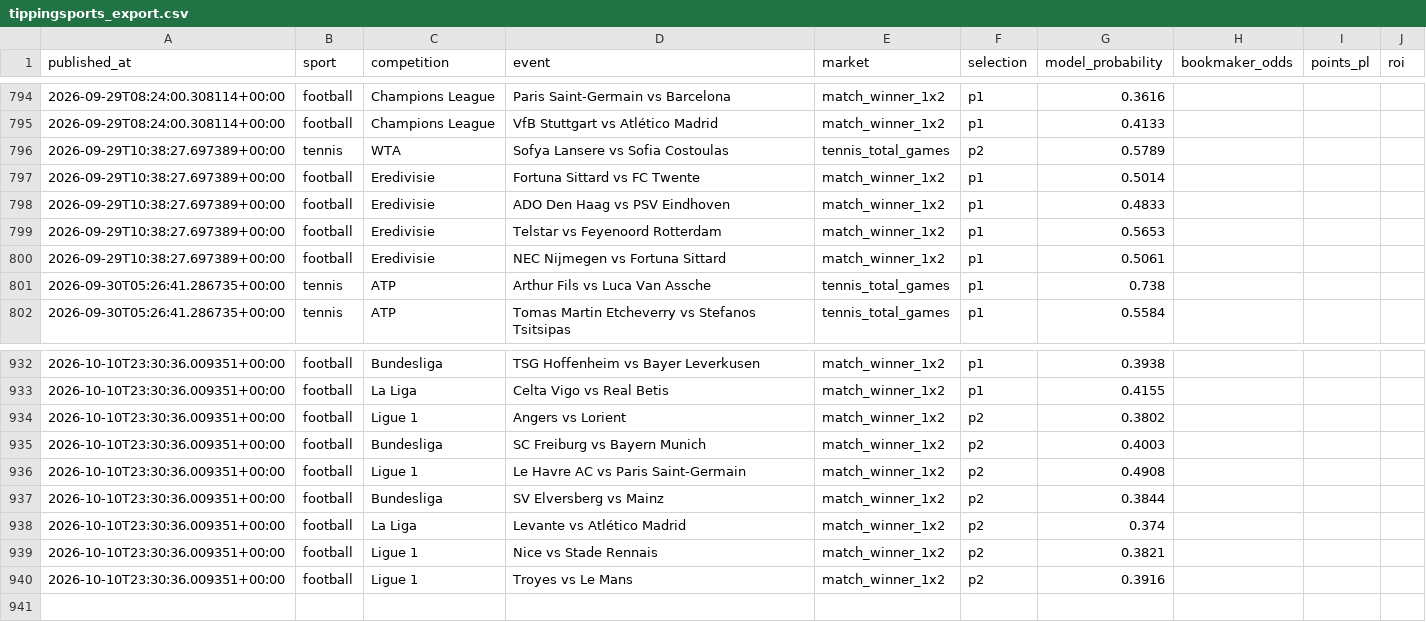
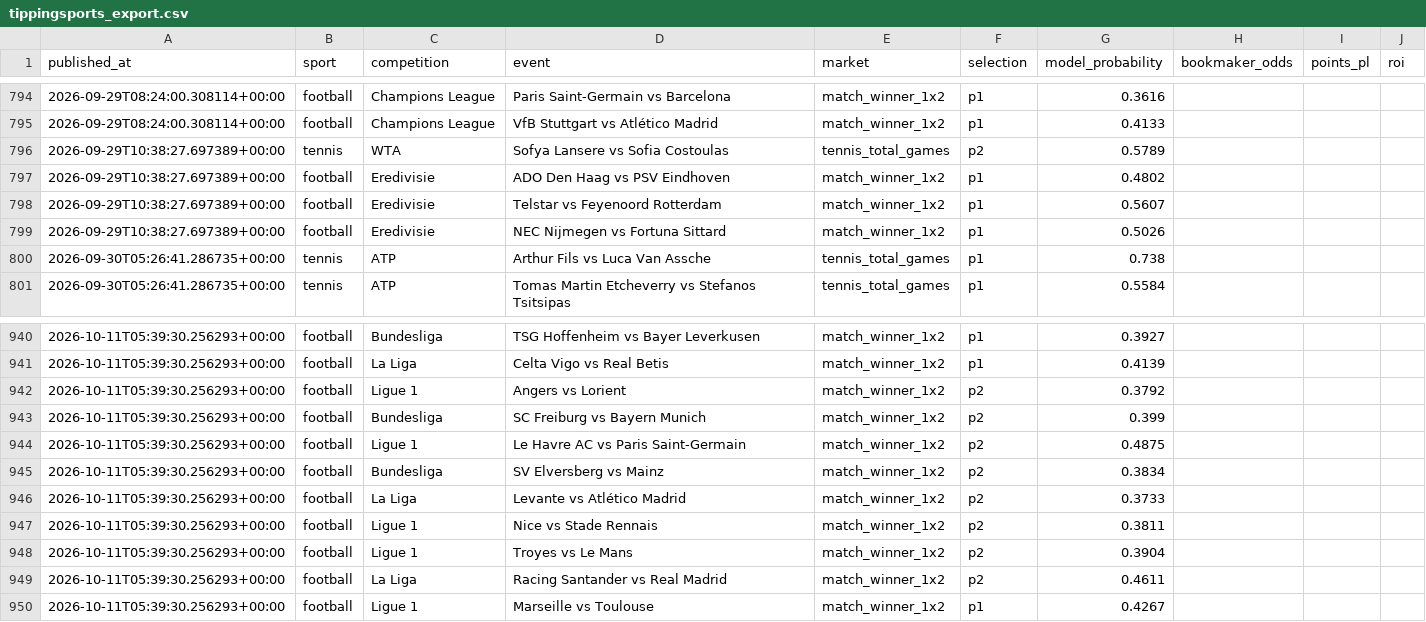
Before and after one commit to topboyasian-stack/match-signal, a CSV file: data/tippingsports_export.csv, drawn as a sheet; only a part is shown, gaps mark what is left out; the diff covers the shown part only.

```diff
--- a/data/tippingsports_export.csv
+++ b/data/tippingsports_export.csv
@@ -796,6 +796,5 @@ published_at,sport,competition,event,market,selection,model_probability,bookmake
 2026-09-29T10:38:27.697389+00:00,tennis,WTA,Sofya Lansere vs Sofia Costoulas,tennis_total_games,p2,0.5789,,,
-2026-09-29T10:38:27.697389+00:00,football,Eredivisie,Fortuna Sittard vs FC Twente,match_winner_1x2,p1,0.5014,,,
-2026-09-29T10:38:27.697389+00:00,football,Eredivisie,ADO Den Haag vs PSV Eindhoven,match_winner_1x2,p1,0.4833,,,
-2026-09-29T10:38:27.697389+00:00,football,Eredivisie,Telstar vs Feyenoord Rotterdam,match_winner_1x2,p1,0.5653,,,
-2026-09-29T10:38:27.697389+00:00,football,Eredivisie,NEC Nijmegen vs Fortuna Sittard,match_winner_1x2,p1,0.5061,,,
+2026-09-29T10:38:27.697389+00:00,football,Eredivisie,ADO Den Haag vs PSV Eindhoven,match_winner_1x2,p1,0.4802,,,
+2026-09-29T10:38:27.697389+00:00,football,Eredivisie,Telstar vs Feyenoord Rotterdam,match_winner_1x2,p1,0.5607,,,
+2026-09-29T10:38:27.697389+00:00,football,Eredivisie,NEC Nijmegen vs Fortuna Sittard,match_winner_1x2,p1,0.5026,,,
 2026-09-30T05:26:41.286735+00:00,tennis,ATP,Arthur Fils vs Luca Van Assche,tennis_total_games,p1,0.738,,,
@@ -932,9 +940,11 @@ published_at,sport,competition,event,market,selection,model_probability,bookmake
-2026-10-10T23:30:36.009351+00:00,football,Bundesliga,TSG Hoffenheim vs Bayer Leverkusen,match_winner_1x2,p1,0.3938,,,
-2026-10-10T23:30:36.009351+00:00,football,La Liga,Celta Vigo vs Real Betis,match_winner_1x2,p1,0.4155,,,
-2026-10-10T23:30:36.009351+00:00,football,Ligue 1,Angers vs Lorient,match_winner_1x2,p2,0.3802,,,
-2026-10-10T23:30:36.009351+00:00,football,Bundesliga,SC Freiburg vs Bayern Munich,match_winner_1x2,p2,0.4003,,,
-2026-10-10T23:30:36.009351+00:00,football,Ligue 1,Le Havre AC vs Paris Saint-Germain,match_winner_1x2,p2,0.4908,,,
-2026-10-10T23:30:36.009351+00:00,football,Bundesliga,SV Elversberg vs Mainz,match_winner_1x2,p2,0.3844,,,
-2026-10-10T23:30:36.009351+00:00,football,La Liga,Levante vs Atlético Madrid,match_winner_1x2,p2,0.374,,,
-2026-10-10T23:30:36.009351+00:00,football,Ligue 1,Nice vs Stade Rennais,match_winner_1x2,p2,0.3821,,,
-2026-10-10T23:30:36.009351+00:00,football,Ligue 1,Troyes vs Le Mans,match_winner_1x2,p2,0.3916,,,
+2026-10-11T05:39:30.256293+00:00,football,Bundesliga,TSG Hoffenheim vs Bayer Leverkusen,match_winner_1x2,p1,0.3927,,,
+2026-10-11T05:39:30.256293+00:00,football,La Liga,Celta Vigo vs Real Betis,match_winner_1x2,p1,0.4139,,,
+2026-10-11T05:39:30.256293+00:00,football,Ligue 1,Angers vs Lorient,match_winner_1x2,p2,0.3792,,,
+2026-10-11T05:39:30.256293+00:00,football,Bundesliga,SC Freiburg vs Bayern Munich,match_winner_1x2,p2,0.399,,,
+2026-10-11T05:39:30.256293+00:00,football,Ligue 1,Le Havre AC vs Paris Saint-Germain,match_winner_1x2,p2,0.4875,,,
+2026-10-11T05:39:30.256293+00:00,football,Bundesliga,SV Elversberg vs Mainz,match_winner_1x2,p2,0.3834,,,
+2026-10-11T05:39:30.256293+00:00,football,La Liga,Levante vs Atlético Madrid,match_winner_1x2,p2,0.3733,,,
+2026-10-11T05:39:30.256293+00:00,football,Ligue 1,Nice vs Stade Rennais,match_winner_1x2,p2,0.3811,,,
+2026-10-11T05:39:30.256293+00:00,football,Ligue 1,Troyes vs Le Mans,match_winner_1x2,p2,0.3904,,,
+2026-10-11T05:39:30.256293+00:00,football,La Liga,Racing Santander vs Real Madrid,match_winner_1x2,p2,0.4611,,,
+2026-10-11T05:39:30.256293+00:00,football,Ligue 1,Marseille vs Toulouse,match_winner_1x2,p1,0.4267,,,
```
Also changed, not shown: 9 added rows and 36 edited cells elsewhere in this file, 3 other files.
